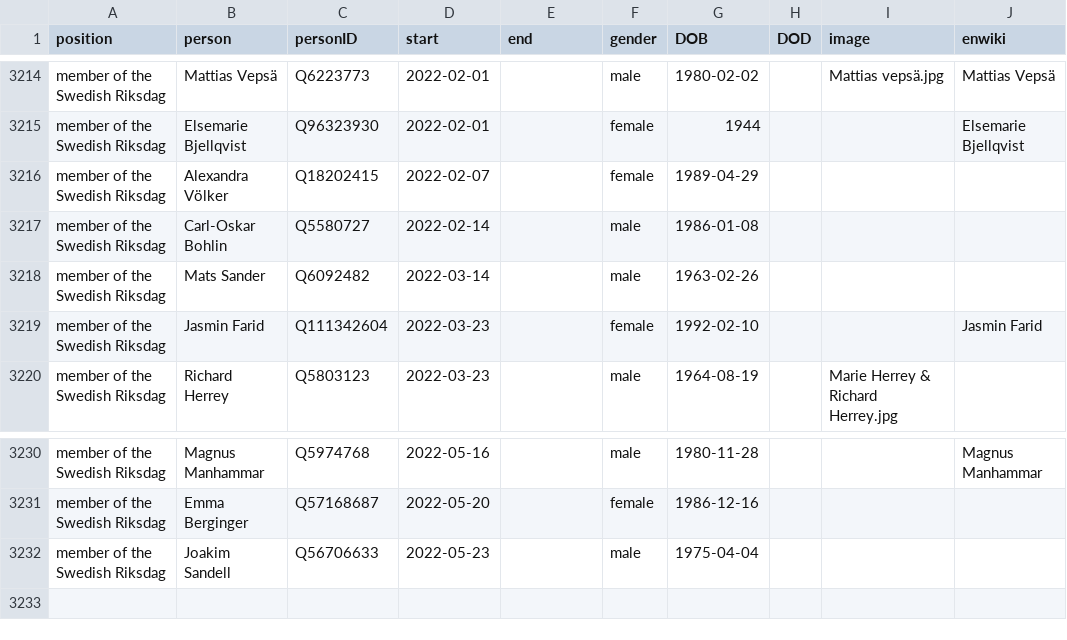
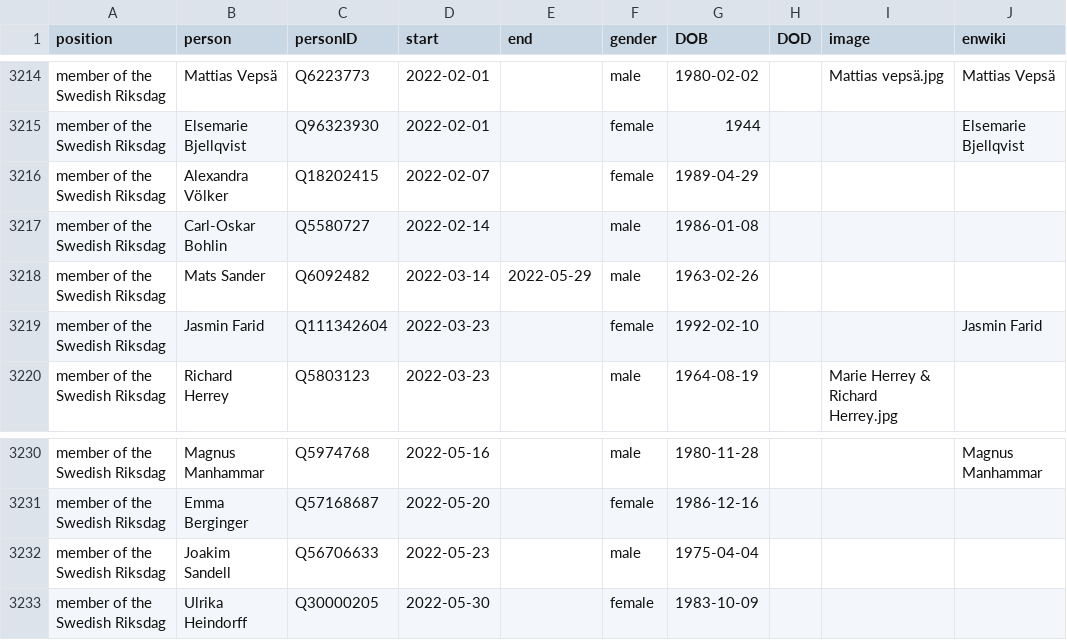
Before and after one commit to every-politician-scrapers/sweden-cabinet, a CSV file: html/legislators.csv, drawn as a sheet; only a part is shown, gaps mark what is left out.

Commit message:
PCB update

```diff
--- a/html/legislators.csv
+++ b/html/legislators.csv
@@ -3217,3 +3217,3 @@ member of the Swedish Riksdag,Alexandra Völker,Q18202415,2022-02-07,,female,198
 member of the Swedish Riksdag,Carl-Oskar Bohlin,Q5580727,2022-02-14,,male,1986-01-08,,,
-member of the Swedish Riksdag,Mats Sander,Q6092482,2022-03-14,,male,1963-02-26,,,
+member of the Swedish Riksdag,Mats Sander,Q6092482,2022-03-14,2022-05-29,male,1963-02-26,,,
 member of the Swedish Riksdag,Jasmin Farid,Q111342604,2022-03-23,,female,1992-02-10,,,Jasmin Farid
@@ -3232 +3232,2 @@ member of the Swedish Riksdag,Emma Berginger,Q57168687,2022-05-20,,female,1986-1
 member of the Swedish Riksdag,Joakim Sandell,Q56706633,2022-05-23,,male,1975-04-04,,,
+member of the Swedish Riksdag,Ulrika Heindorff,Q30000205,2022-05-30,,female,1983-10-09,,,
```
